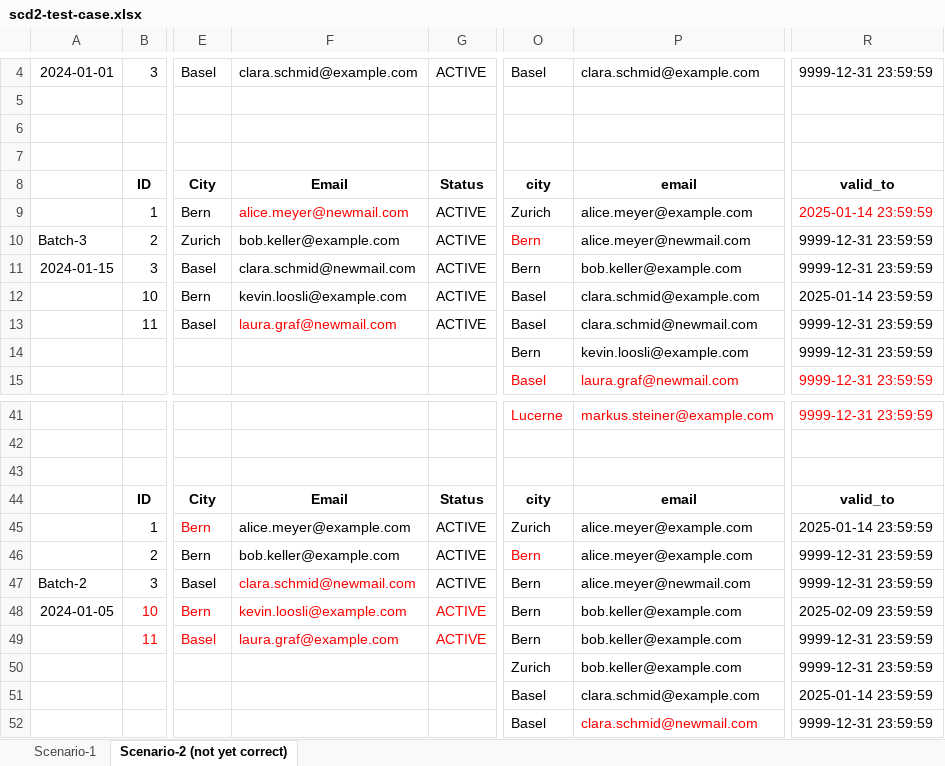
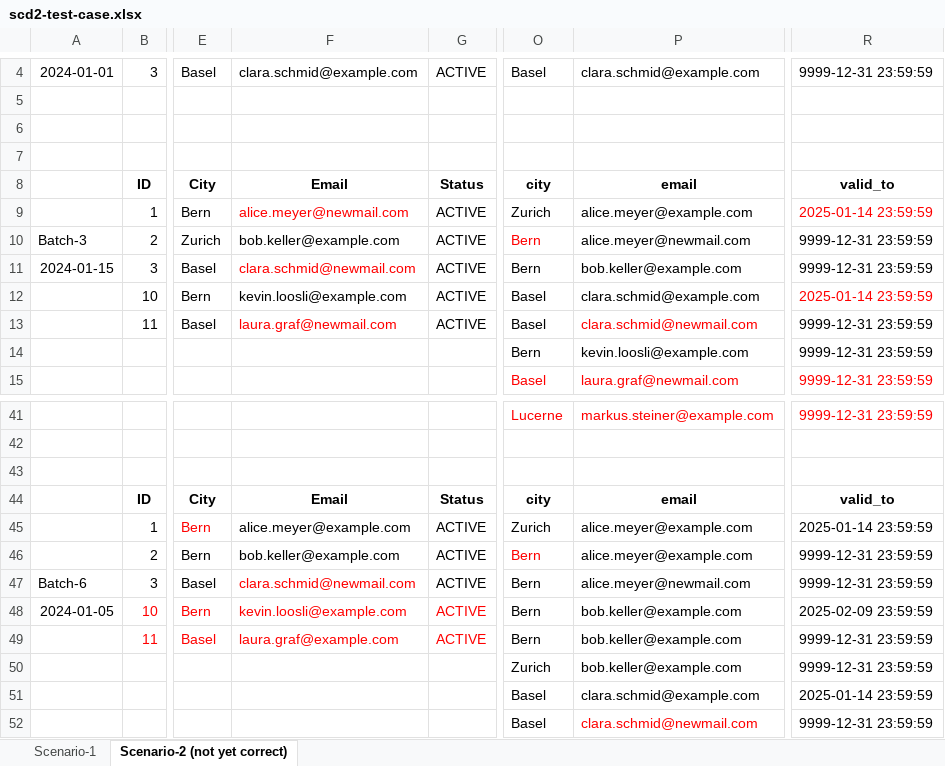
Before and after one commit to gschmutz/iceberg-poc, an Excel workbook: scd2-test-case.xlsx, sheet Scenario-2 (not yet correct), drawn as a sheet; only a part is shown, gaps mark what is left out; values as stored, in another font and other column widths than the file's, no borders; the diff names each change by its address in the sheet, - before the commit and + after, or states it on an @@ line.

```diff
--- a/scd2-test-case.xlsx (sheet Scenario-2 (not yet correct))
+++ b/scd2-test-case.xlsx (sheet Scenario-2 (not yet correct))
-F11 text colour: black
+F11 text colour: #FF0000
-R12 text colour: black
+R12 text colour: #FF0000
-P13 text colour: black
+P13 text colour: #FF0000
-A47: Batch-2
+A47: Batch-6
```
Also changed, not shown: sheet Scenario-1, 26 other files.
